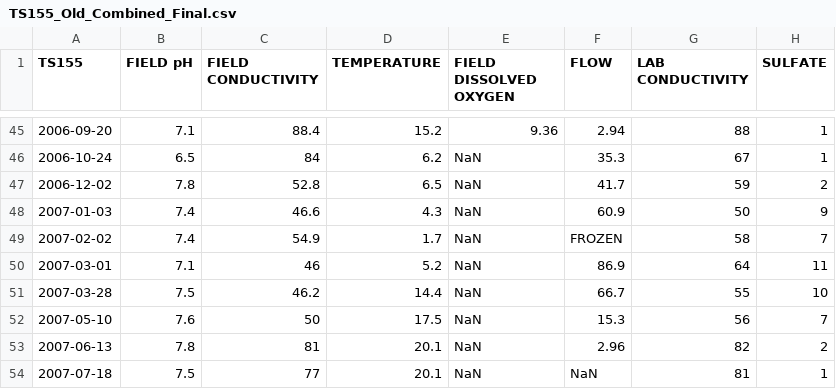
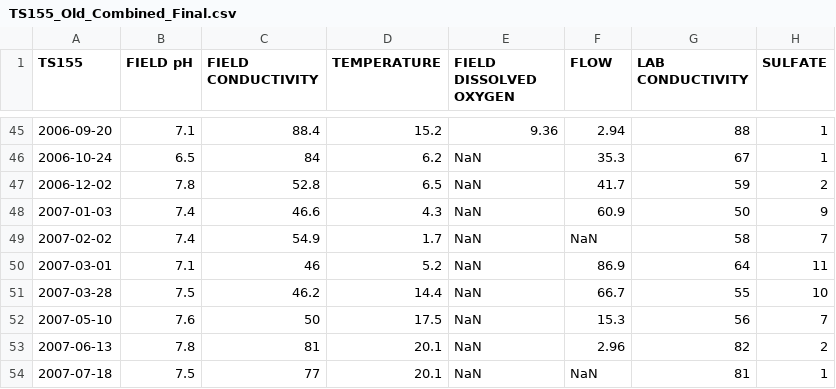
Before and after one commit to bonnerjf33/TS_Data_Web_App, a CSV file: TS_Old_Final/TS155_Old_Combined_Final.csv, drawn as a sheet; only a part is shown, gaps mark what is left out; the diff names each change by its address in the sheet, - before the commit and + after, or states it on an @@ line.

```diff
--- a/TS_Old_Final/TS155_Old_Combined_Final.csv
+++ b/TS_Old_Final/TS155_Old_Combined_Final.csv
-F49 (FLOW): FROZEN
+F49 (FLOW): NaN
```
Also changed, not shown: 3 other files.
